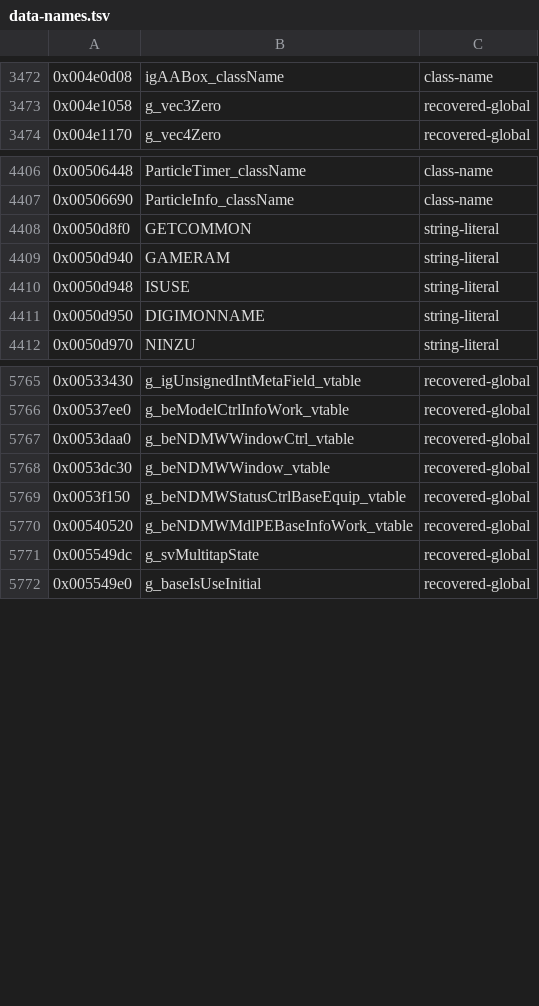
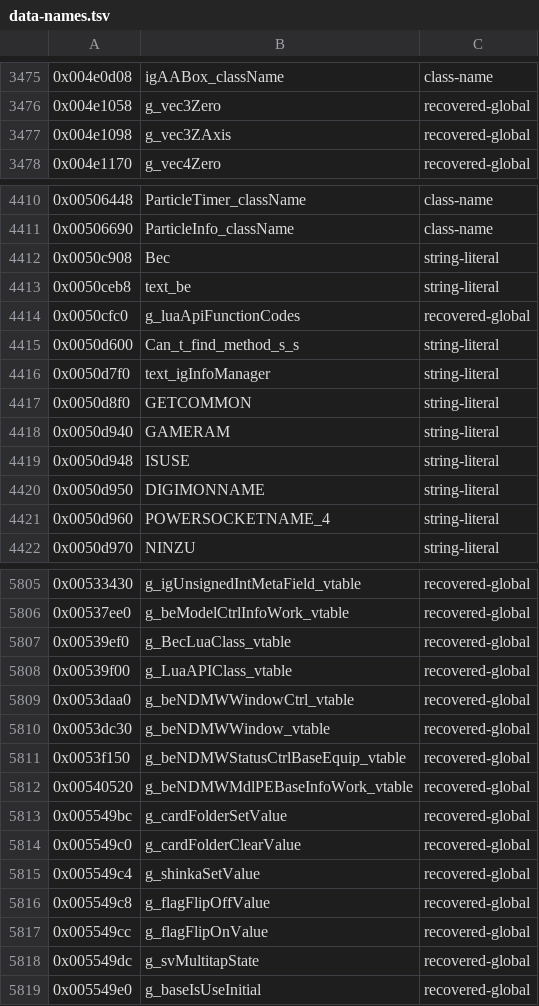
Before and after one commit to crashbashash/DW4_Decomp, a TSV file: config/SLUS-20836/data-names.tsv, drawn as a sheet; only a part is shown, gaps mark what is left out; the diff covers the shown part only.

```diff
--- a/config/SLUS-20836/data-names.tsv
+++ b/config/SLUS-20836/data-names.tsv
@@ -3473,2 +3476,3 @@
 0x004e1058	g_vec3Zero	recovered-global
+0x004e1098	g_vec3ZAxis	recovered-global
 0x004e1170	g_vec4Zero	recovered-global
@@ -4407,2 +4411,7 @@
 0x00506690	ParticleInfo_className	class-name
+0x0050c908	Bec	string-literal
+0x0050ceb8	text_be	string-literal
+0x0050cfc0	g_luaApiFunctionCodes	recovered-global
+0x0050d600	Can_t_find_method_s_s	string-literal
+0x0050d7f0	text_igInfoManager	string-literal
 0x0050d8f0	GETCOMMON	string-literal
@@ -4411,2 +4420,3 @@
 0x0050d950	DIGIMONNAME	string-literal
+0x0050d960	POWERSOCKETNAME_4	string-literal
 0x0050d970	NINZU	string-literal
@@ -5766,2 +5806,4 @@
 0x00537ee0	g_beModelCtrlInfoWork_vtable	recovered-global
+0x00539ef0	g_BecLuaClass_vtable	recovered-global
+0x00539f00	g_LuaAPIClass_vtable	recovered-global
 0x0053daa0	g_beNDMWWindowCtrl_vtable	recovered-global
@@ -5770,2 +5812,7 @@
 0x00540520	g_beNDMWMdlPEBaseInfoWork_vtable	recovered-global
+0x005549bc	g_cardFolderSetValue	recovered-global
+0x005549c0	g_cardFolderClearValue	recovered-global
+0x005549c4	g_shinkaSetValue	recovered-global
+0x005549c8	g_flagFlipOffValue	recovered-global
+0x005549cc	g_flagFlipOnValue	recovered-global
 0x005549dc	g_svMultitapState	recovered-global
```
Also changed, not shown: 39 added rows and 2 edited cells elsewhere in this file, config/SLUS-20836/names/ReadabilityPass.tsv, config/typed-scope.tsv, 18 other files.
